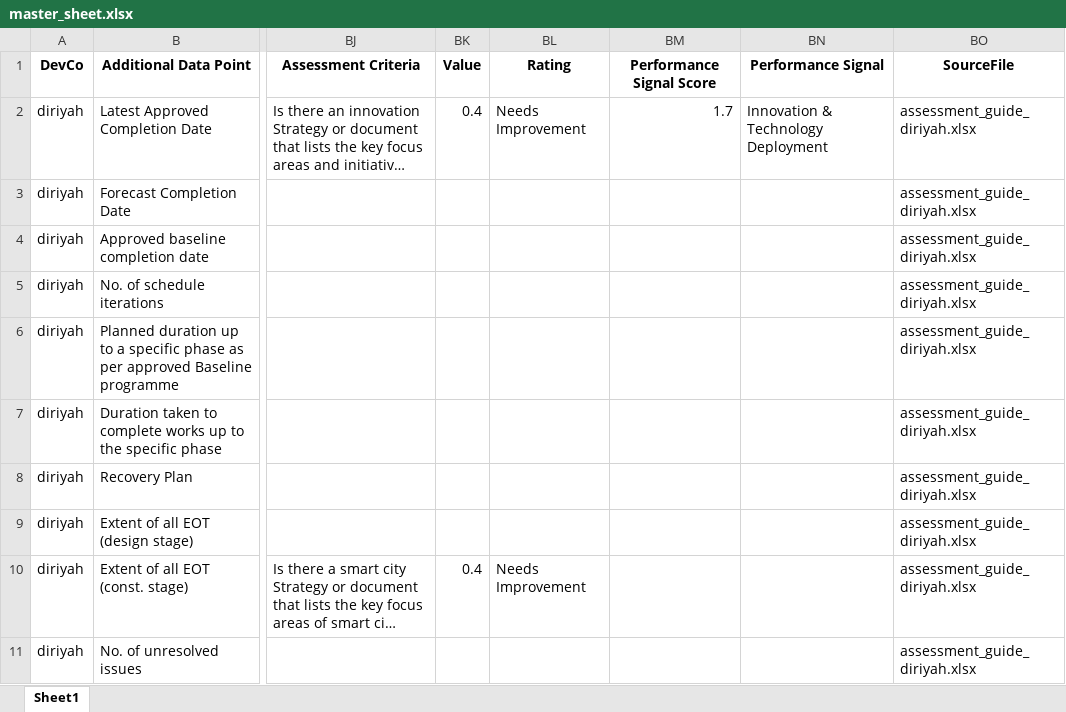
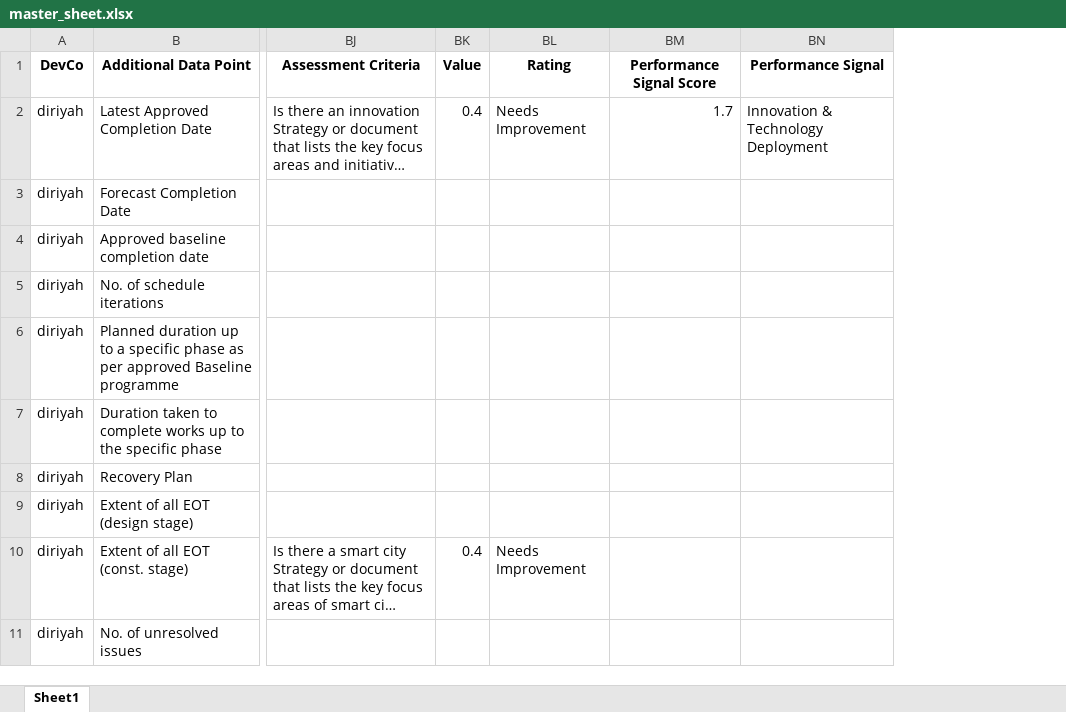
Before and after one commit to jemyap91/lighthouse_dash, an Excel workbook: master_sheet.xlsx, sheet Sheet1, drawn as a sheet; only a part is shown, gaps mark what is left out; long unchanged cells end in …; values as stored, in another font and other column widths than the file's, no borders; the diff names each change by its address in the sheet, - before the commit and + after, or states it on an @@ line.

Commit message:
changed assessment_guide config to folder name

```diff
--- a/master_sheet.xlsx (sheet Sheet1)
+++ b/master_sheet.xlsx (sheet Sheet1)
-column BO, rows 1-11: SourceFile | assessment_guide_diriyah.xlsx | assessment_guide_diriyah.xlsx | assessment_guide_diriyah.xlsx | assessment_guide_diriyah.xlsx | assessment_guide_diriyah.xlsx | assessment_guide_diriyah.xlsx | assessment_guide_diriyah.xlsx | assessment_guide_diriyah.xlsx | assessment_guide_diriyah.xlsx | assessment_guide_diriyah.xlsx
```
Also changed, not shown: 2 other files.
